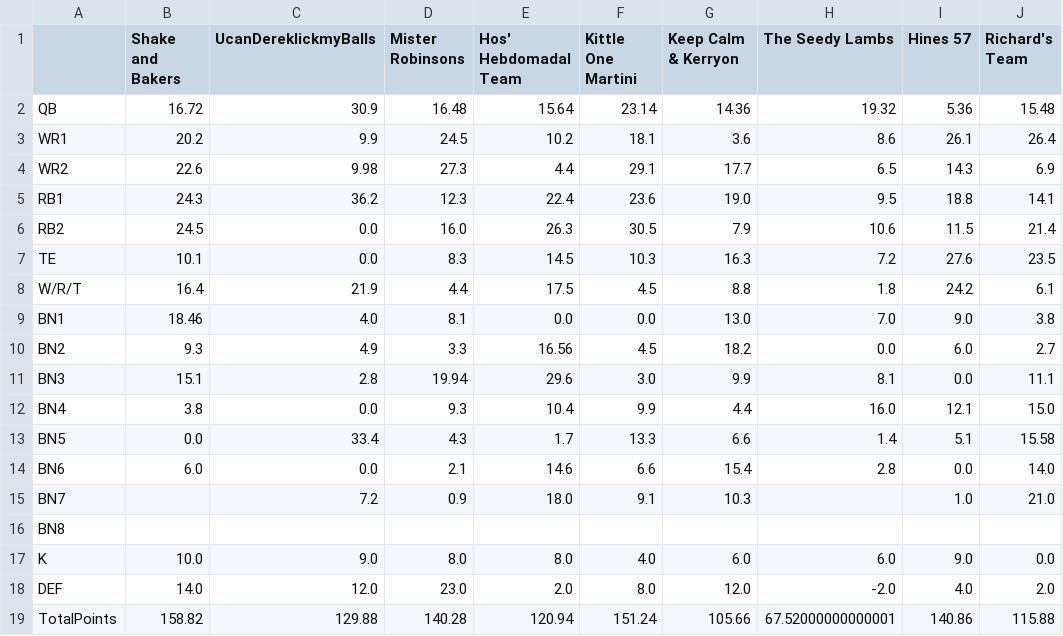
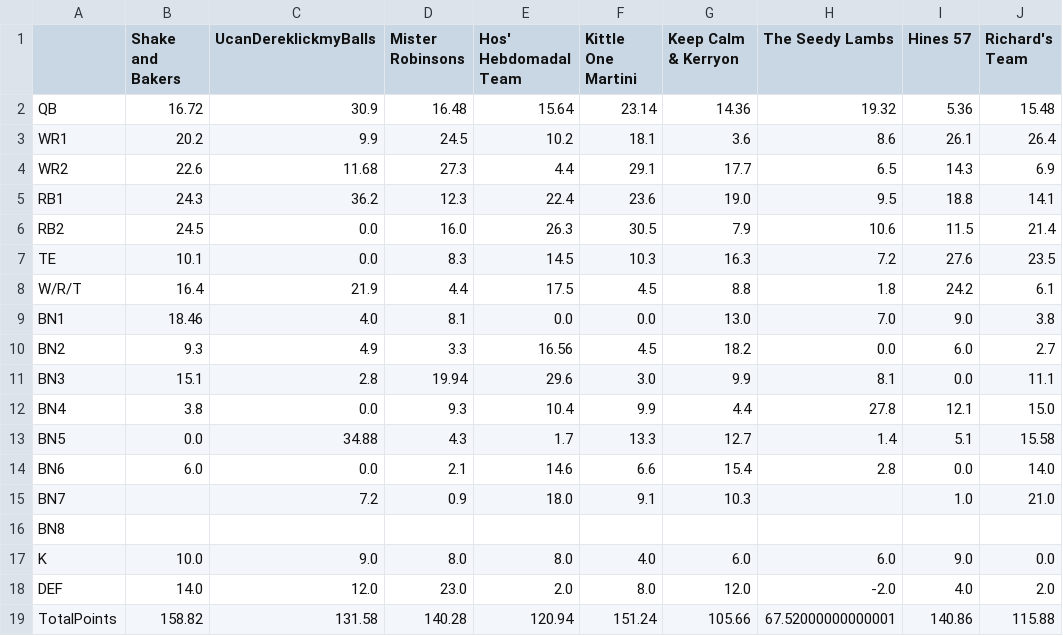
Before and after one commit to MBJR1986/yahoo_fantasy_api, a CSV file: Data Analysis/weekly_scores/wk_14_scores.csv, drawn as a sheet; only a part is shown; the diff names each change by its address in the sheet, - before the commit and + after, or states it on an @@ line.

Commit message:
update:

```diff
--- a/Data Analysis/weekly_scores/wk_14_scores.csv
+++ b/Data Analysis/weekly_scores/wk_14_scores.csv
-C4 (UcanDereklickmyBalls): 9.98
+C4 (UcanDereklickmyBalls): 11.68
-H12 (The Seedy Lambs): 16.0
+H12 (The Seedy Lambs): 27.8
-C13 (UcanDereklickmyBalls): 33.4
+C13 (UcanDereklickmyBalls): 34.88
-G13 (Keep Calm & Kerryon): 6.6
+G13 (Keep Calm & Kerryon): 12.7
-C19 (UcanDereklickmyBalls): 129.88
+C19 (UcanDereklickmyBalls): 131.58
```
